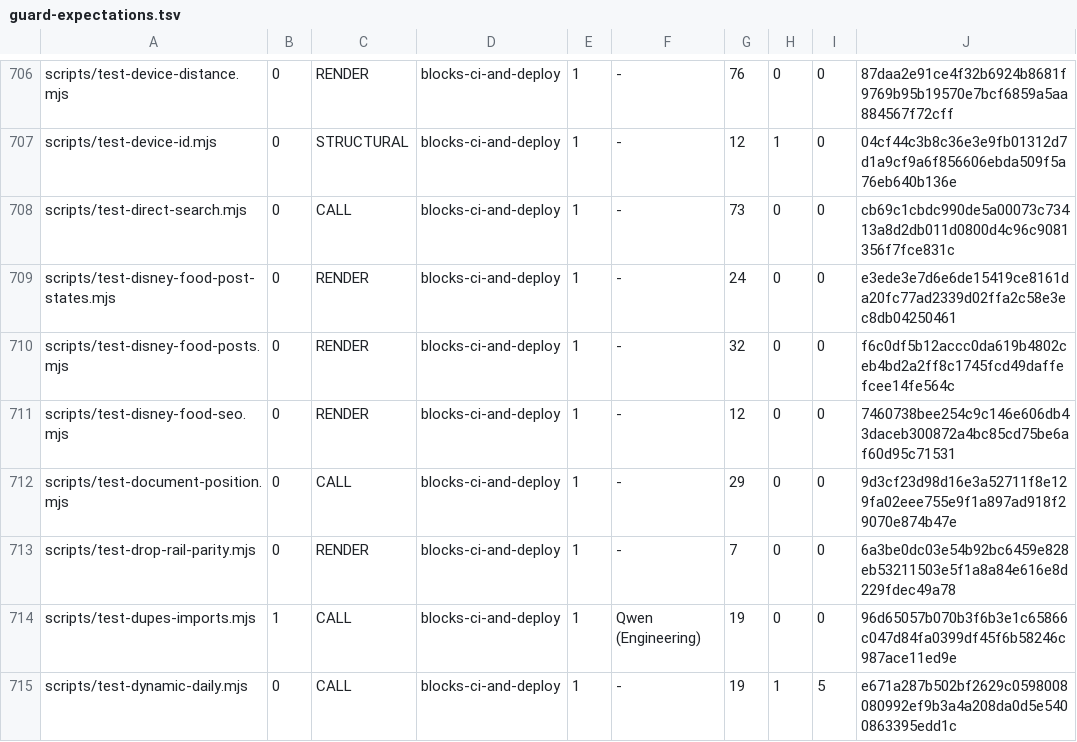
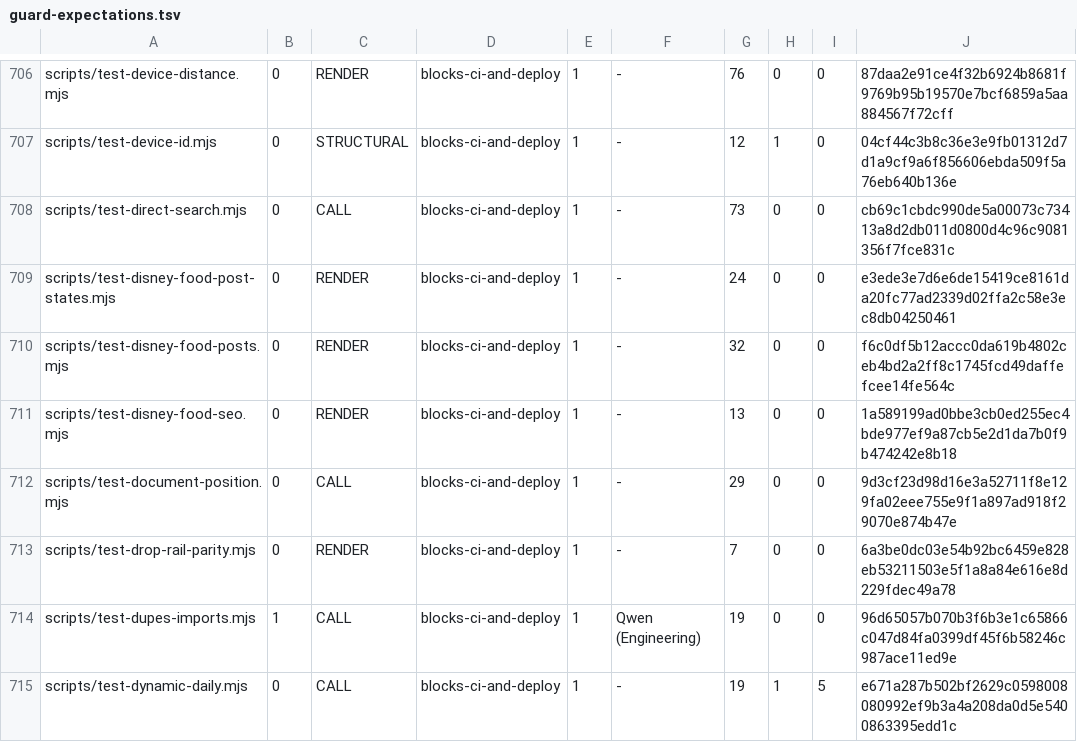
Before and after one commit to wallstreethyena/Wayfind, a TSV file: scripts/lib/guard-expectations.tsv, drawn as a sheet; only a part is shown, gaps mark what is left out.

```diff
--- a/scripts/lib/guard-expectations.tsv
+++ b/scripts/lib/guard-expectations.tsv
@@ -710,3 +710,3 @@ scripts/test-disney-food-post-states.mjs	0	RENDER	blocks-ci-and-deploy	1	-	24	0
 scripts/test-disney-food-posts.mjs	0	RENDER	blocks-ci-and-deploy	1	-	32	0	0	f6c0df5b12accc0da619b4802ceb4bd2a2ff8c1745fcd49daffefcee14fe564c
-scripts/test-disney-food-seo.mjs	0	RENDER	blocks-ci-and-deploy	1	-	12	0	0	7460738bee254c9c146e606db43daceb300872a4bc85cd75be6af60d95c71531
+scripts/test-disney-food-seo.mjs	0	RENDER	blocks-ci-and-deploy	1	-	13	0	0	1a589199ad0bbe3cb0ed255ec4bde977ef9a87cb5e2d1da7b0f9b474242e8b18
 scripts/test-document-position.mjs	0	CALL	blocks-ci-and-deploy	1	-	29	0	0	9d3cf23d98d16e3a52711f8e129fa02eee755e9f1a897ad918f29070e874b47e
```
Also changed, not shown: 2 other files.
